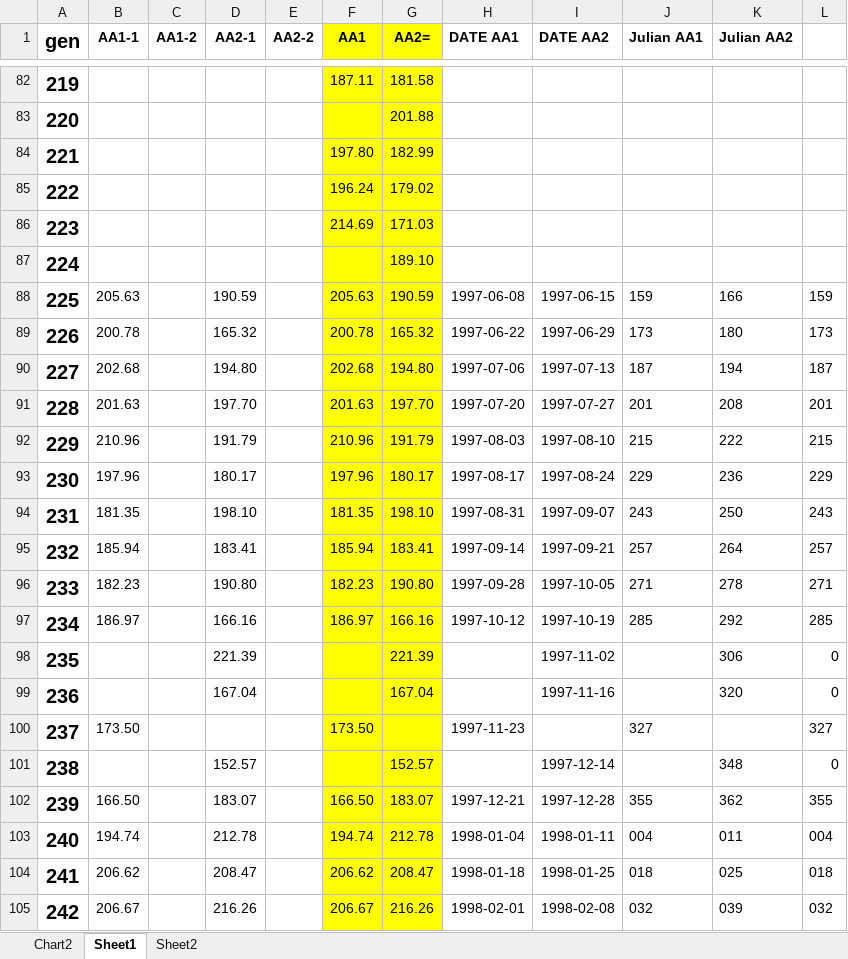
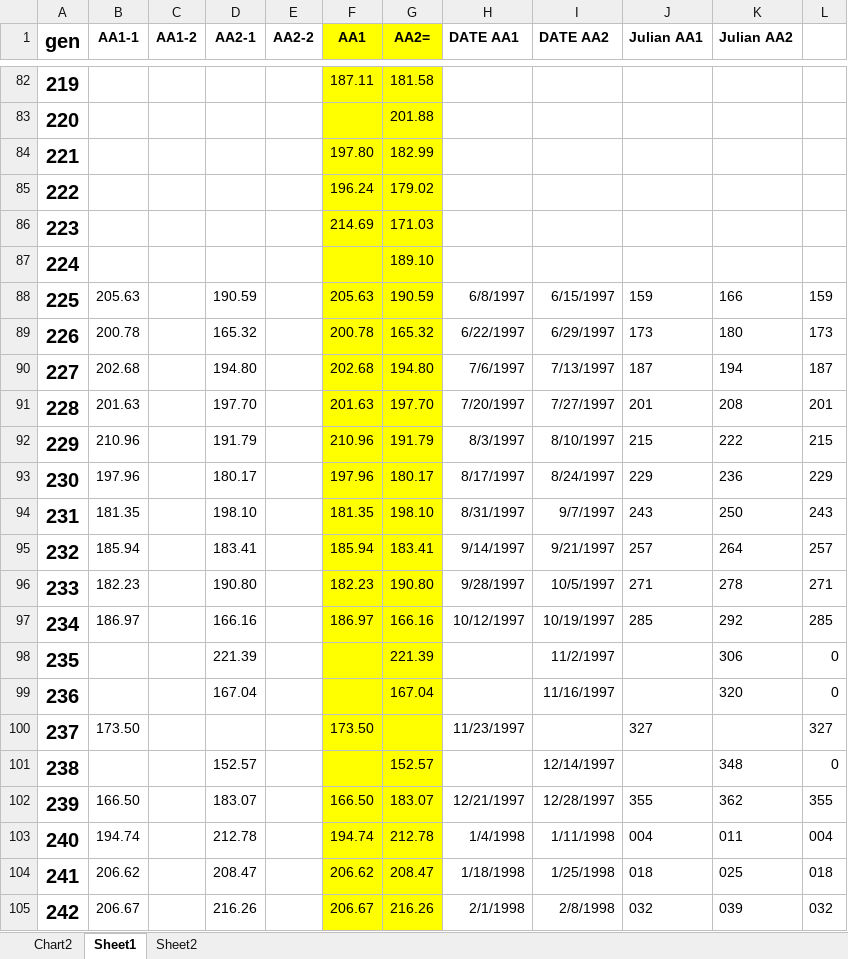
Before and after one commit to middleprofessor/wind-tunnel-flies, an Excel workbook: data/wind tunnel/CURRENT WIND TUNNEL GENERATION MEANS.xlsx, sheet Sheet1, drawn as a sheet; only a part is shown, gaps mark what is left out; values as stored, in another font and other column widths than the file's, no borders; the diff covers the shown part only; the diff names each change by its address in the sheet, - before the commit and + after, or states it on an @@ line.

```diff
--- a/data/wind tunnel/CURRENT WIND TUNNEL GENERATION MEANS.xlsx (sheet Sheet1)
+++ b/data/wind tunnel/CURRENT WIND TUNNEL GENERATION MEANS.xlsx (sheet Sheet1)
-H88 (DATE AA1): 1997-06-08
+H88 (DATE AA1): 6/8/1997
-I88 (DATE AA2): 1997-06-15
+I88 (DATE AA2): 6/15/1997
-H89 (DATE AA1): 1997-06-22
+H89 (DATE AA1): 6/22/1997
-I89 (DATE AA2): 1997-06-29
+I89 (DATE AA2): 6/29/1997
-H90 (DATE AA1): 1997-07-06
+H90 (DATE AA1): 7/6/1997
-I90 (DATE AA2): 1997-07-13
+I90 (DATE AA2): 7/13/1997
-H91 (DATE AA1): 1997-07-20
+H91 (DATE AA1): 7/20/1997
-I91 (DATE AA2): 1997-07-27
+I91 (DATE AA2): 7/27/1997
-H92 (DATE AA1): 1997-08-03
+H92 (DATE AA1): 8/3/1997
-I92 (DATE AA2): 1997-08-10
+I92 (DATE AA2): 8/10/1997
-H93 (DATE AA1): 1997-08-17
+H93 (DATE AA1): 8/17/1997
-I93 (DATE AA2): 1997-08-24
+I93 (DATE AA2): 8/24/1997
-H94 (DATE AA1): 1997-08-31
+H94 (DATE AA1): 8/31/1997
-I94 (DATE AA2): 1997-09-07
+I94 (DATE AA2): 9/7/1997
-H95 (DATE AA1): 1997-09-14
+H95 (DATE AA1): 9/14/1997
-I95 (DATE AA2): 1997-09-21
+I95 (DATE AA2): 9/21/1997
-H96 (DATE AA1): 1997-09-28
+H96 (DATE AA1): 9/28/1997
-I96 (DATE AA2): 1997-10-05
+I96 (DATE AA2): 10/5/1997
-H97 (DATE AA1): 1997-10-12
+H97 (DATE AA1): 10/12/1997
-I97 (DATE AA2): 1997-10-19
+I97 (DATE AA2): 10/19/1997
-I98 (DATE AA2): 1997-11-02
+I98 (DATE AA2): 11/2/1997
-I99 (DATE AA2): 1997-11-16
+I99 (DATE AA2): 11/16/1997
-H100 (DATE AA1): 1997-11-23
+H100 (DATE AA1): 11/23/1997
-I101 (DATE AA2): 1997-12-14
+I101 (DATE AA2): 12/14/1997
-H102 (DATE AA1): 1997-12-21
+H102 (DATE AA1): 12/21/1997
-I102 (DATE AA2): 1997-12-28
+I102 (DATE AA2): 12/28/1997
-H103 (DATE AA1): 1998-01-04
+H103 (DATE AA1): 1/4/1998
-I103 (DATE AA2): 1998-01-11
+I103 (DATE AA2): 1/11/1998
-H104 (DATE AA1): 1998-01-18
+H104 (DATE AA1): 1/18/1998
-I104 (DATE AA2): 1998-01-25
+I104 (DATE AA2): 1/25/1998
-H105 (DATE AA1): 1998-02-01
+H105 (DATE AA1): 2/1/1998
-I105 (DATE AA2): 1998-02-08
+I105 (DATE AA2): 2/8/1998
```
Also changed, not shown: 354 edited cells elsewhere in this sheet, charts or pictures, 38 other files.
